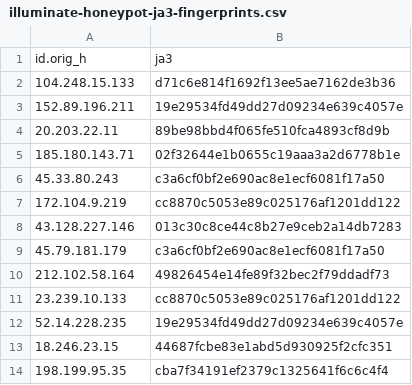
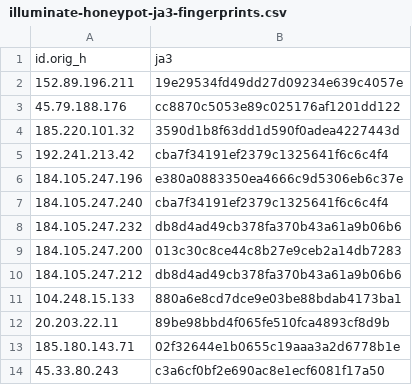
Before and after one commit to LeargasSecurity/ja3-fingerprint-repository, a CSV file: illuminate-honeypot-ja3-fingerprints.csv, drawn as a sheet; only a part is shown; the shorter side is filled out with more unchanged rows; removed rows and columns are numbered as before the commit, all else as after; the diff names each change by its address in the sheet, - before the commit and + after, or states it on an @@ line.

```diff
--- a/illuminate-honeypot-ja3-fingerprints.csv
+++ b/illuminate-honeypot-ja3-fingerprints.csv
-row 2: 104.248.15.133 | d71c6e814f1692f13ee5ae7162de3b36
+row 3: 45.79.188.176 | cc8870c5053e89c025176af1201dd122
+row 4: 185.220.101.32 | 3590d1b8f63dd1d590f0adea4227443d
+row 5: 192.241.213.42 | cba7f34191ef2379c1325641f6c6c4f4
+row 6: 184.105.247.196 | e380a0883350ea4666c9d5306eb6c37e
+row 7: 184.105.247.240 | cba7f34191ef2379c1325641f6c6c4f4
+row 8: 184.105.247.232 | db8d4ad49cb378fa370b43a61a9b06b6
+row 9: 184.105.247.200 | 013c30c8ce44c8b27e9ceb2a14db7283
+row 10: 184.105.247.212 | db8d4ad49cb378fa370b43a61a9b06b6
+row 11: 104.248.15.133 | 880a6e8cd7dce9e03be88bdab4173ba1
```
Also changed, not shown: 1 other file.
